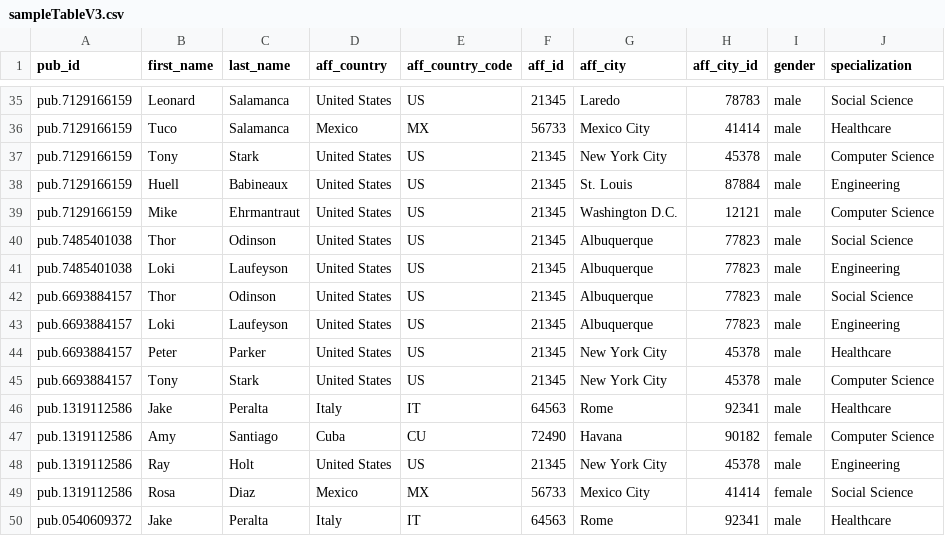
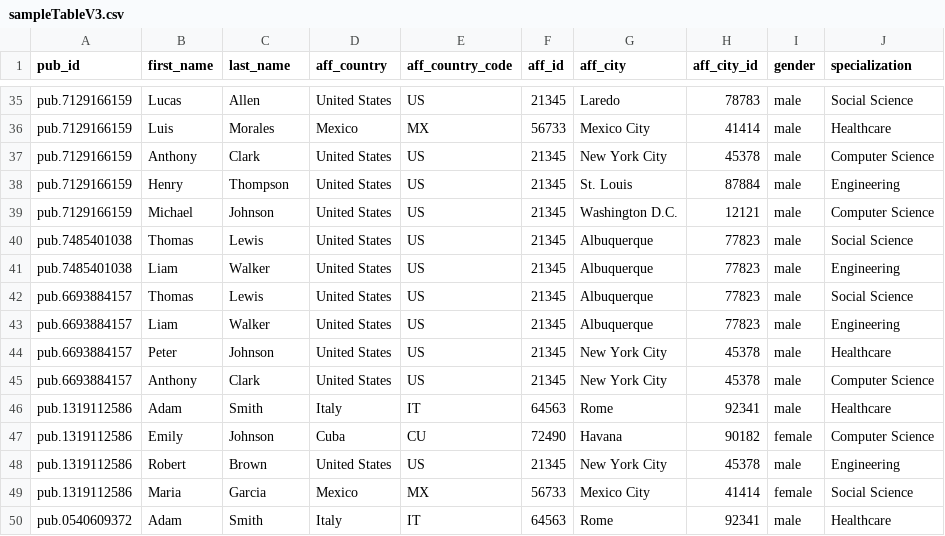
Before and after one commit to KB230/Community-Index, a CSV file: sampleTableV3.csv, drawn as a sheet; only a part is shown, gaps mark what is left out; the diff covers the shown part only; the diff names each change by its address in the sheet, - before the commit and + after, or states it on an @@ line.

Commit message:
Add files via upload
added names generated from ChatGPT instead of TV show characters

```diff
--- a/sampleTableV3.csv
+++ b/sampleTableV3.csv
-B35 (first_name): Leonard
+B35 (first_name): Lucas
-C35 (last_name): Salamanca
+C35 (last_name): Allen
-B36 (first_name): Tuco
+B36 (first_name): Luis
-C36 (last_name): Salamanca
+C36 (last_name): Morales
-B37 (first_name): Tony
+B37 (first_name): Anthony
-C37 (last_name): Stark
+C37 (last_name): Clark
-B38 (first_name): Huell
+B38 (first_name): Henry
-C38 (last_name): Babineaux
+C38 (last_name): Thompson
-B39 (first_name): Mike
+B39 (first_name): Michael
-C39 (last_name): Ehrmantraut
+C39 (last_name): Johnson
-B40 (first_name): Thor
+B40 (first_name): Thomas
-C40 (last_name): Odinson
+C40 (last_name): Lewis
-B41 (first_name): Loki
+B41 (first_name): Liam
-C41 (last_name): Laufeyson
+C41 (last_name): Walker
-B42 (first_name): Thor
+B42 (first_name): Thomas
-C42 (last_name): Odinson
+C42 (last_name): Lewis
-B43 (first_name): Loki
+B43 (first_name): Liam
-C43 (last_name): Laufeyson
+C43 (last_name): Walker
-C44 (last_name): Parker
+C44 (last_name): Johnson
-B45 (first_name): Tony
+B45 (first_name): Anthony
-C45 (last_name): Stark
+C45 (last_name): Clark
-B46 (first_name): Jake
+B46 (first_name): Adam
-C46 (last_name): Peralta
+C46 (last_name): Smith
-B47 (first_name): Amy
+B47 (first_name): Emily
-C47 (last_name): Santiago
+C47 (last_name): Johnson
-B48 (first_name): Ray
+B48 (first_name): Robert
-C48 (last_name): Holt
+C48 (last_name): Brown
-B49 (first_name): Rosa
+B49 (first_name): Maria
-C49 (last_name): Diaz
+C49 (last_name): Garcia
-B50 (first_name): Jake
+B50 (first_name): Adam
-C50 (last_name): Peralta
+C50 (last_name): Smith
```
Also changed, not shown: 69 edited cells elsewhere in this file, 1 other file.
